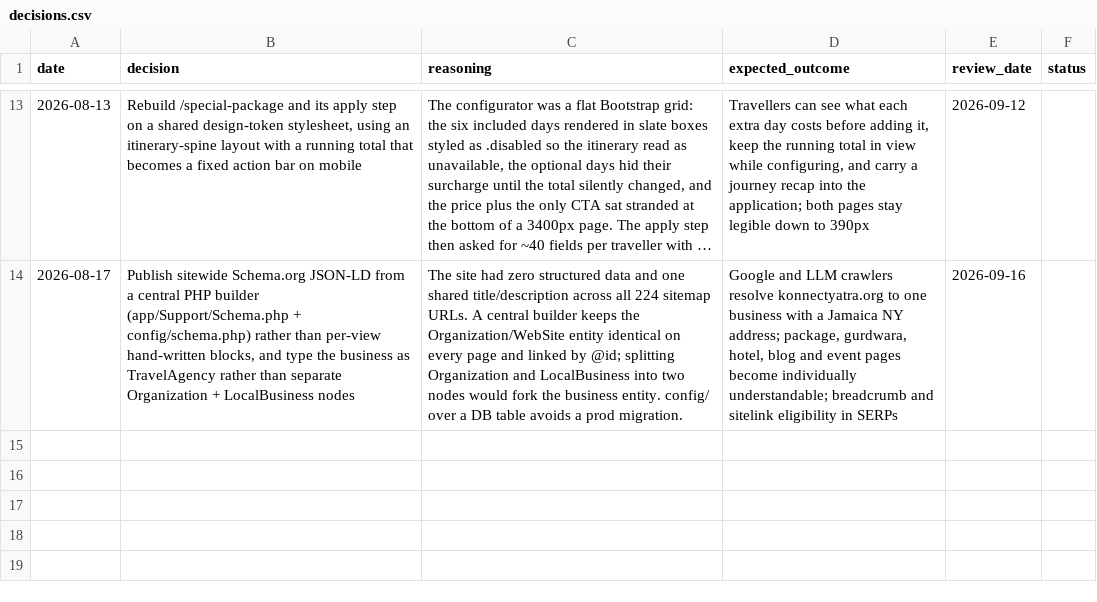
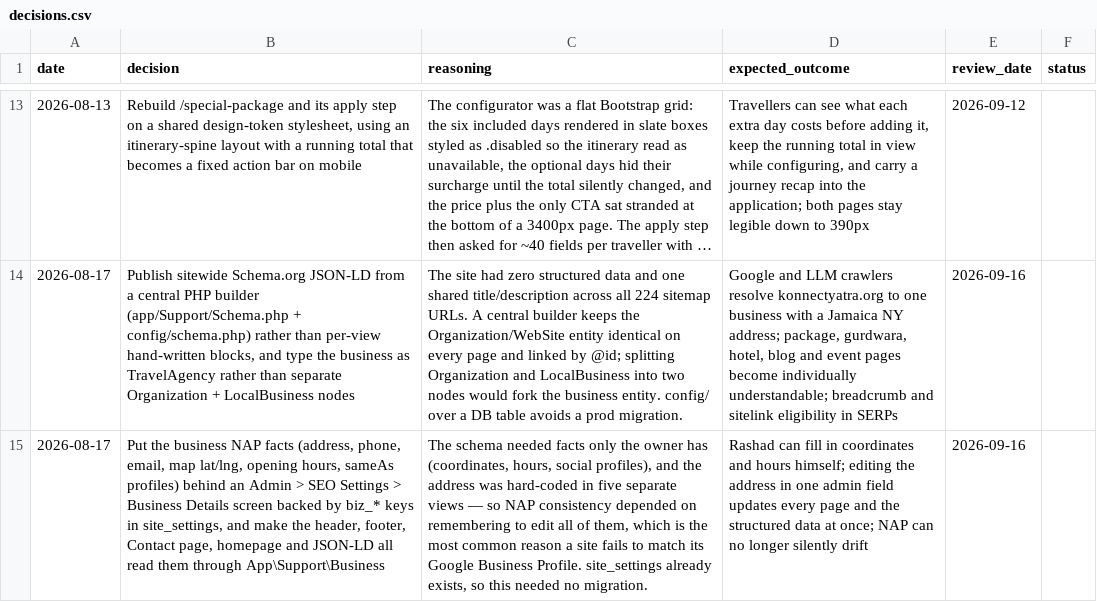
Before and after one commit to asghar786/KonnectYatra, a CSV file: memory/decisions.csv, drawn as a sheet; only a part is shown, gaps mark what is left out; long unchanged cells end in …; the diff names each change by its address in the sheet, - before the commit and + after, or states it on an @@ line.

Commit message:
Memory: record the Business Details admin screen and the NAP single source of truth

```diff
--- a/memory/decisions.csv
+++ b/memory/decisions.csv
+row 15: 2026-08-17 | Put the business NAP facts (address, phone, email, map lat/lng, opening hours, sameAs profiles) behind an Admin > SEO Settings > Business Details screen backed by biz_* keys in site_settings, and make the header, footer, Contact page, homepage and JSON-LD all read them through App\Support\Business | The schema needed facts only the owner has (coordinates, hours, social profiles), and the address was hard-coded in five separate views — so NAP consistency depended on remembering to edit all of them, which is the most common reason a site fails to match its Google Business Profile. site_settings already exists, so this needed no migration. | Rashad can fill in coordinates and hours himself; editing the address in one admin field updates every page and the structured data at once; NAP can no longer silently drift | 2026-09-16
```
